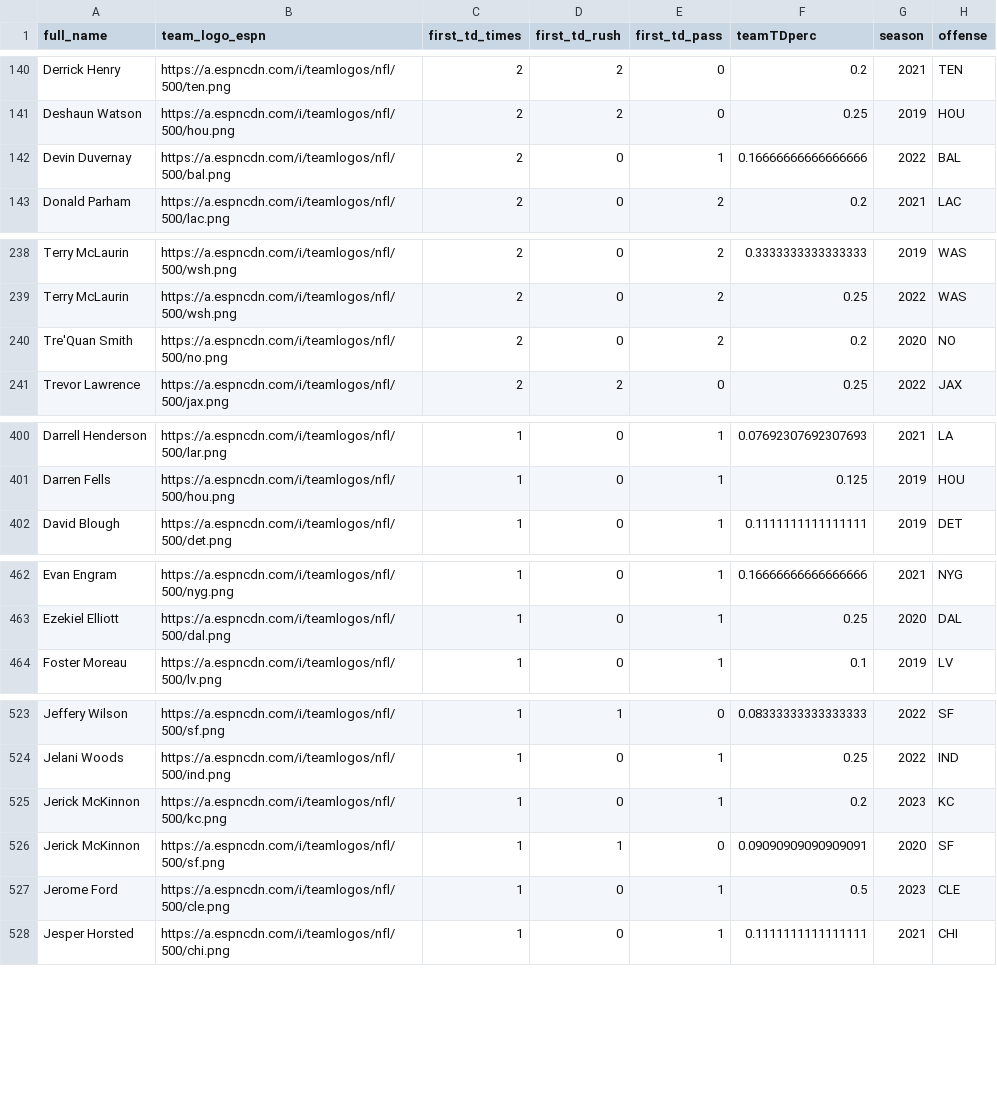
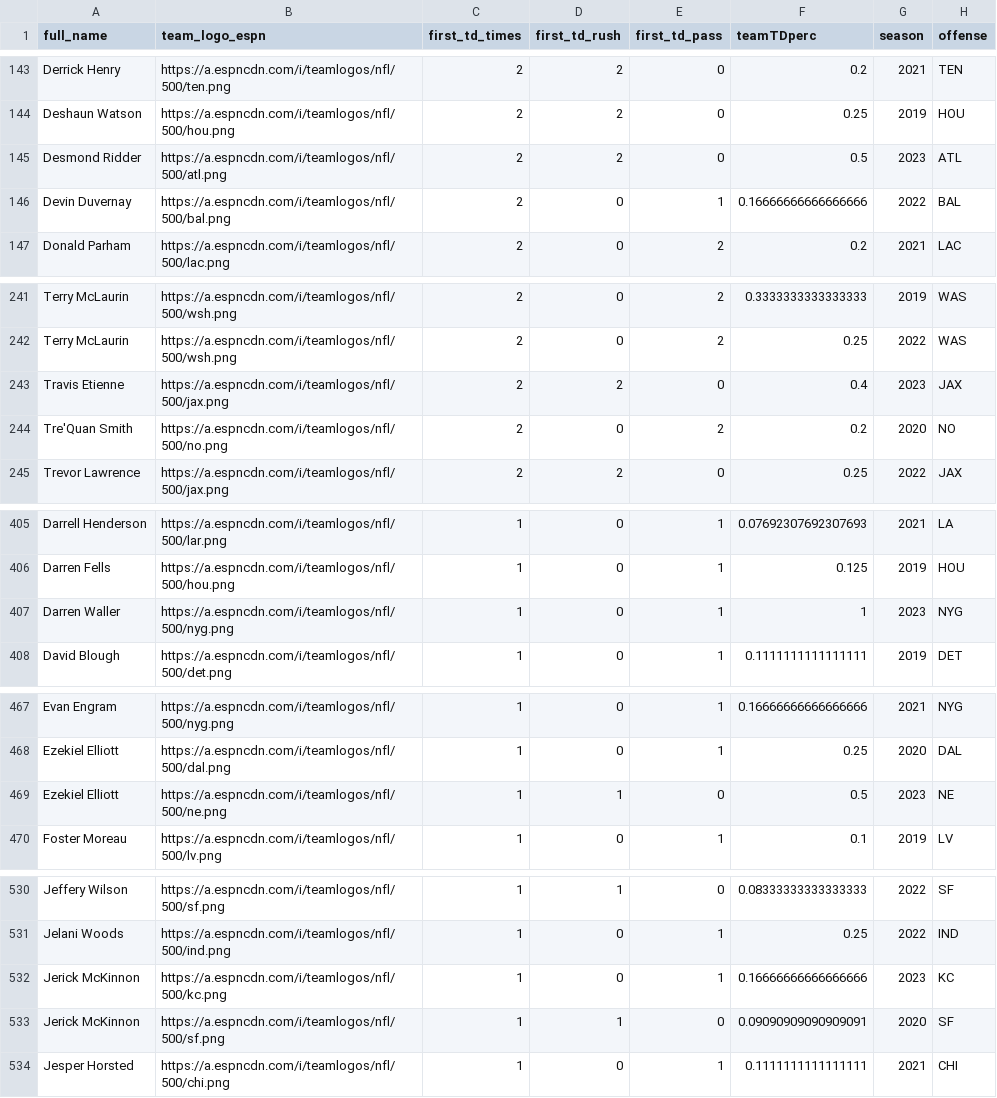
Before and after one commit to arjunmenon10/FirstTDs, a CSV file: playerleaders.csv, drawn as a sheet; only a part is shown, gaps mark what is left out; the diff covers the shown part only.

```diff
--- a/playerleaders.csv
+++ b/playerleaders.csv
@@ -141,2 +144,3 @@ Derrick Henry,https://a.espncdn.com/i/teamlogos/nfl/500/ten.png,2,2,0,0.2,2021,T
 Deshaun Watson,https://a.espncdn.com/i/teamlogos/nfl/500/hou.png,2,2,0,0.25,2019,HOU
+Desmond Ridder,https://a.espncdn.com/i/teamlogos/nfl/500/atl.png,2,2,0,0.5,2023,ATL
 Devin Duvernay,https://a.espncdn.com/i/teamlogos/nfl/500/bal.png,2,0,1,0.16666666666666666,2022,BAL
@@ -239,2 +242,3 @@ Terry McLaurin,https://a.espncdn.com/i/teamlogos/nfl/500/wsh.png,2,0,2,0.3333333
 Terry McLaurin,https://a.espncdn.com/i/teamlogos/nfl/500/wsh.png,2,0,2,0.25,2022,WAS
+Travis Etienne,https://a.espncdn.com/i/teamlogos/nfl/500/jax.png,2,2,0,0.4,2023,JAX
 Tre'Quan Smith,https://a.espncdn.com/i/teamlogos/nfl/500/no.png,2,0,2,0.2,2020,NO
@@ -401,2 +406,3 @@ Darrell Henderson,https://a.espncdn.com/i/teamlogos/nfl/500/lar.png,1,0,1,0.0769
 Darren Fells,https://a.espncdn.com/i/teamlogos/nfl/500/hou.png,1,0,1,0.125,2019,HOU
+Darren Waller,https://a.espncdn.com/i/teamlogos/nfl/500/nyg.png,1,0,1,1,2023,NYG
 David Blough,https://a.espncdn.com/i/teamlogos/nfl/500/det.png,1,0,1,0.1111111111111111,2019,DET
@@ -463,2 +468,3 @@ Evan Engram,https://a.espncdn.com/i/teamlogos/nfl/500/nyg.png,1,0,1,0.1666666666
 Ezekiel Elliott,https://a.espncdn.com/i/teamlogos/nfl/500/dal.png,1,0,1,0.25,2020,DAL
+Ezekiel Elliott,https://a.espncdn.com/i/teamlogos/nfl/500/ne.png,1,1,0,0.5,2023,NE
 Foster Moreau,https://a.espncdn.com/i/teamlogos/nfl/500/lv.png,1,0,1,0.1,2019,LV
@@ -524,5 +531,4 @@ Jeffery Wilson,https://a.espncdn.com/i/teamlogos/nfl/500/sf.png,1,1,0,0.08333333
 Jelani Woods,https://a.espncdn.com/i/teamlogos/nfl/500/ind.png,1,0,1,0.25,2022,IND
-Jerick McKinnon,https://a.espncdn.com/i/teamlogos/nfl/500/kc.png,1,0,1,0.2,2023,KC
+Jerick McKinnon,https://a.espncdn.com/i/teamlogos/nfl/500/kc.png,1,0,1,0.16666666666666666,2023,KC
 Jerick McKinnon,https://a.espncdn.com/i/teamlogos/nfl/500/sf.png,1,1,0,0.09090909090909091,2020,SF
-Jerome Ford,https://a.espncdn.com/i/teamlogos/nfl/500/cle.png,1,0,1,0.5,2023,CLE
 Jesper Horsted,https://a.espncdn.com/i/teamlogos/nfl/500/chi.png,1,0,1,0.1111111111111111,2021,CHI
```
Also changed, not shown: 9 added rows, 5 removed rows and 24 edited cells elsewhere in this file, defensefirstTD.csv, offensefirstTD.csv.
